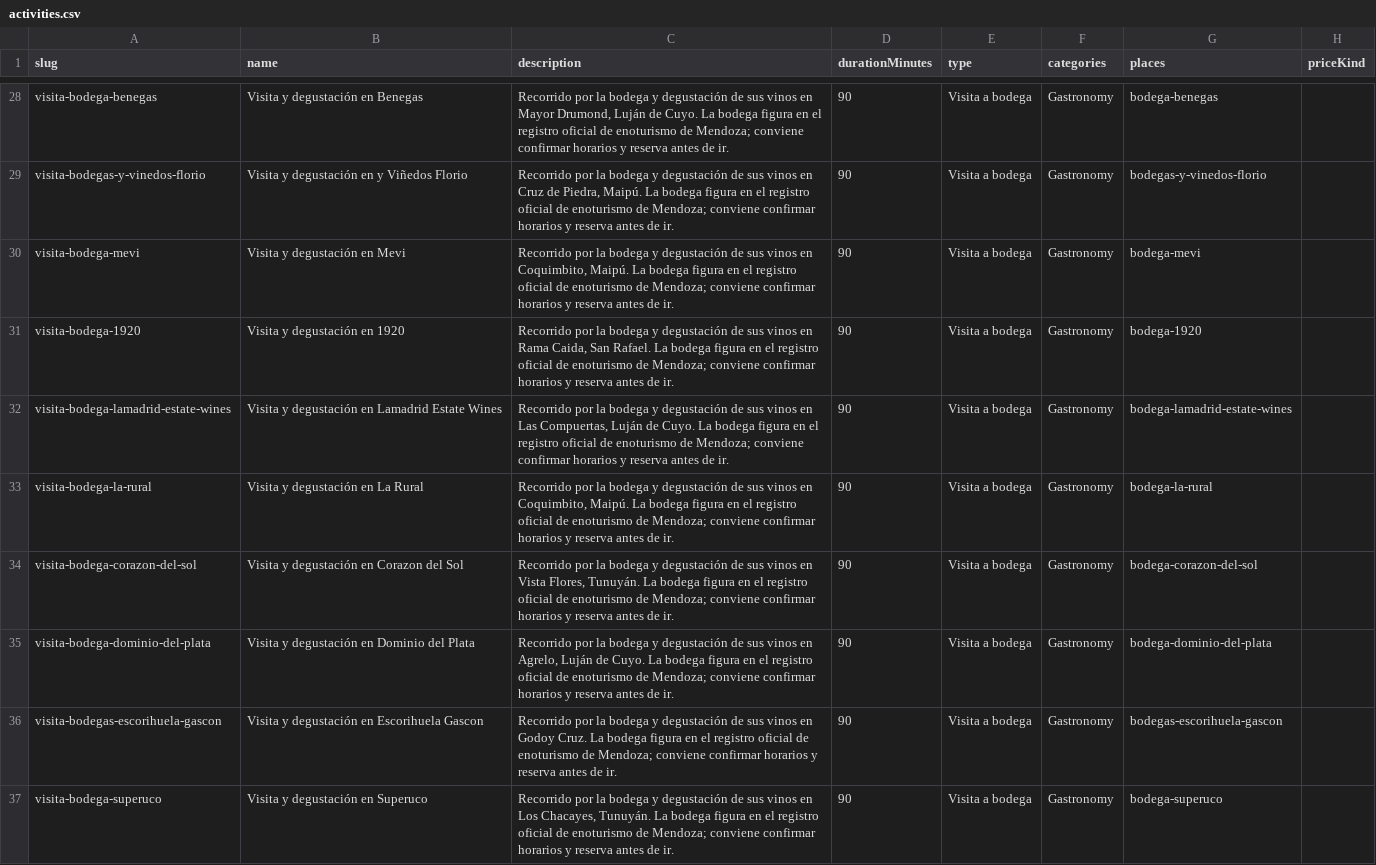
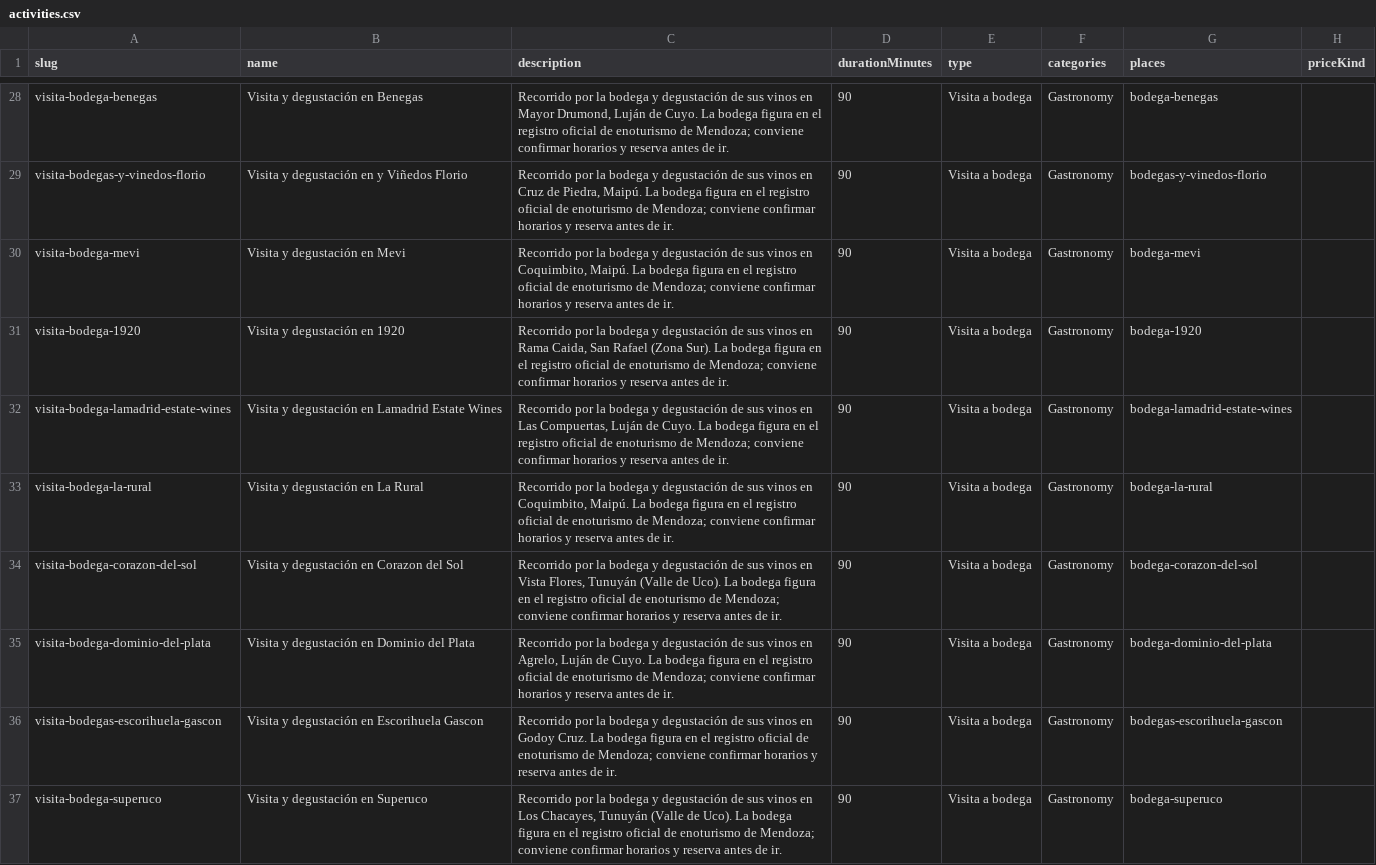
Before and after one commit to SmartPlan-UTN/SmartPlan-back, a CSV file: catalog-data/mendoza-v1/data/activities.csv, drawn as a sheet; only a part is shown, gaps mark what is left out; the diff covers the shown part only; the diff names each change by its address in the sheet, - before the commit and + after, or states it on an @@ line.

```diff
--- a/catalog-data/mendoza-v1/data/activities.csv
+++ b/catalog-data/mendoza-v1/data/activities.csv
-C31 (description): …Caida, San Rafael. La bodega…
+C31 (description): …Caida, San Rafael (Zona Sur). La bodega…
-C34 (description): …Vista Flores, Tunuyán. La bodega…
+C34 (description): …Vista Flores, Tunuyán (Valle de Uco). La bodega…
-C37 (description): …Los Chacayes, Tunuyán. La bodega…
+C37 (description): …Los Chacayes, Tunuyán (Valle de Uco). La bodega…
```
Also changed, not shown: 11 added rows, 4 removed rows and 44 edited cells elsewhere in this file, catalog-data/mendoza-v1/data/places.csv, 26 other files.
